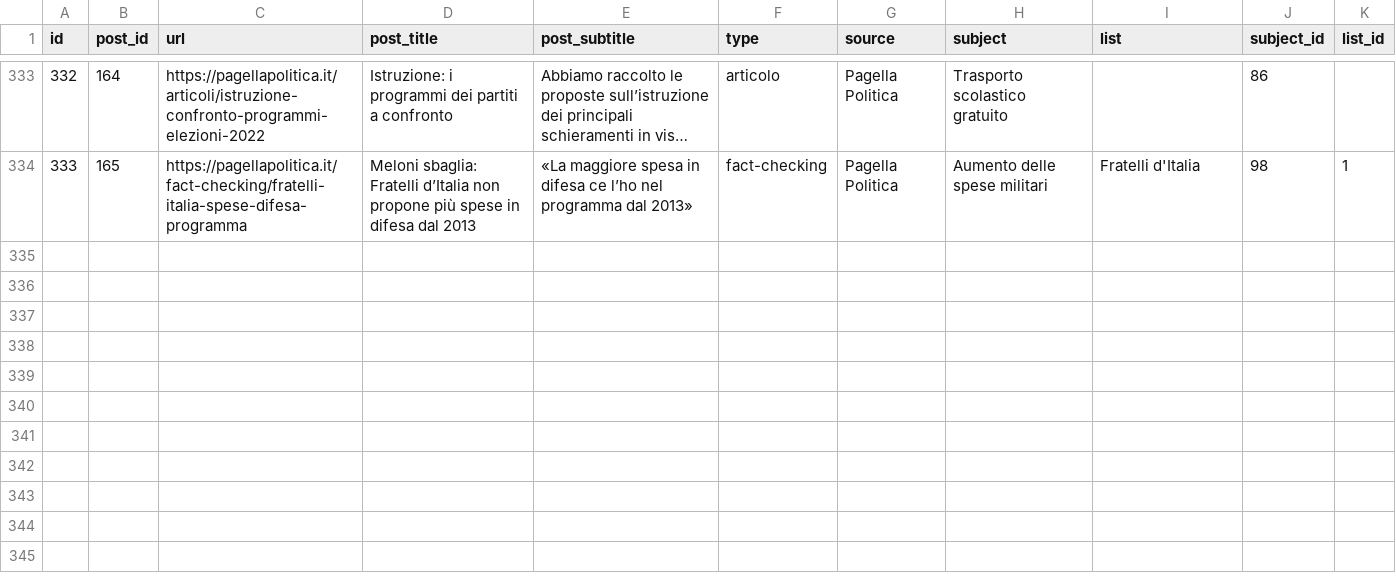
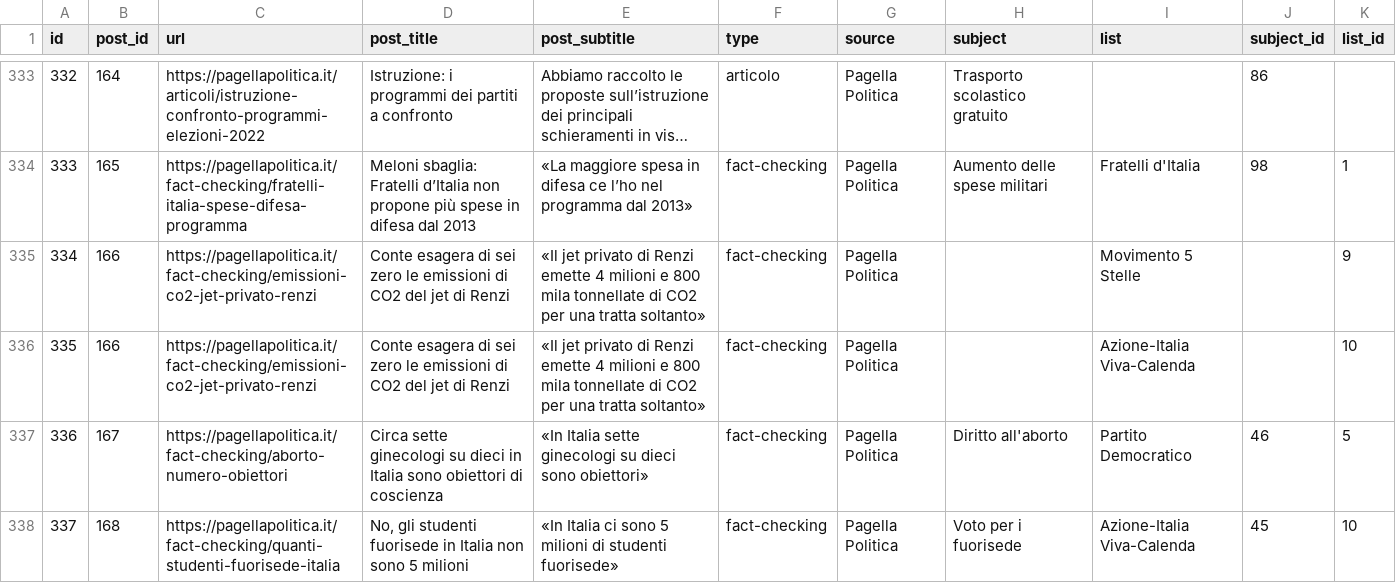
Before and after one commit to indecis-it/data, a CSV file: data/press.csv, drawn as a sheet; only a part is shown, gaps mark what is left out; long unchanged cells end in …; the diff names each change by its address in the sheet, - before the commit and + after, or states it on an @@ line.

```diff
--- a/data/press.csv
+++ b/data/press.csv
+row 335: 334 | 166 | https://pagellapolitica.it/fact-checking/emissioni-co2-jet-privato-renzi | Conte esagera di sei zero le emissioni di CO2 del jet di Renzi | «Il jet privato di Renzi emette 4 milioni e 800 mila tonnellate di CO2 per una tratta soltanto» | fact-checking | Pagella Politica |  | Movimento 5 Stelle |  | 9
+row 336: 335 | 166 | https://pagellapolitica.it/fact-checking/emissioni-co2-jet-privato-renzi | Conte esagera di sei zero le emissioni di CO2 del jet di Renzi | «Il jet privato di Renzi emette 4 milioni e 800 mila tonnellate di CO2 per una tratta soltanto» | fact-checking | Pagella Politica |  | Azione-Italia Viva-Calenda |  | 10
+row 337: 336 | 167 | https://pagellapolitica.it/fact-checking/aborto-numero-obiettori | Circa sette ginecologi su dieci in Italia sono obiettori di coscienza | «In Italia sette ginecologi su dieci sono obiettori» | fact-checking | Pagella Politica | Diritto all'aborto | Partito Democratico | 46 | 5
+row 338: 337 | 168 | https://pagellapolitica.it/fact-checking/quanti-studenti-fuorisede-italia | No, gli studenti fuorisede in Italia non sono 5 milioni | «In Italia ci sono 5 milioni di studenti fuorisede» | fact-checking | Pagella Politica | Voto per i fuorisede | Azione-Italia Viva-Calenda | 45 | 10
```
Also changed, not shown: 1 other file.
